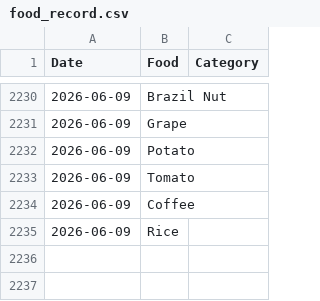
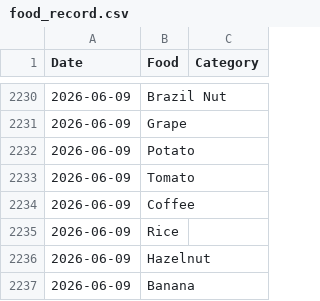
Before and after one commit to JevonDaffyd/python-food-tracker, a CSV file: food_record.csv, drawn as a sheet; only a part is shown, gaps mark what is left out.

Commit message:
Manual update as not working

```diff
--- a/food_record.csv
+++ b/food_record.csv
@@ -2235 +2235,3 @@ Date,Food,Category
 2026-06-09,Rice,
+2026-06-09,Hazelnut,
+2026-06-09,Banana,
```
